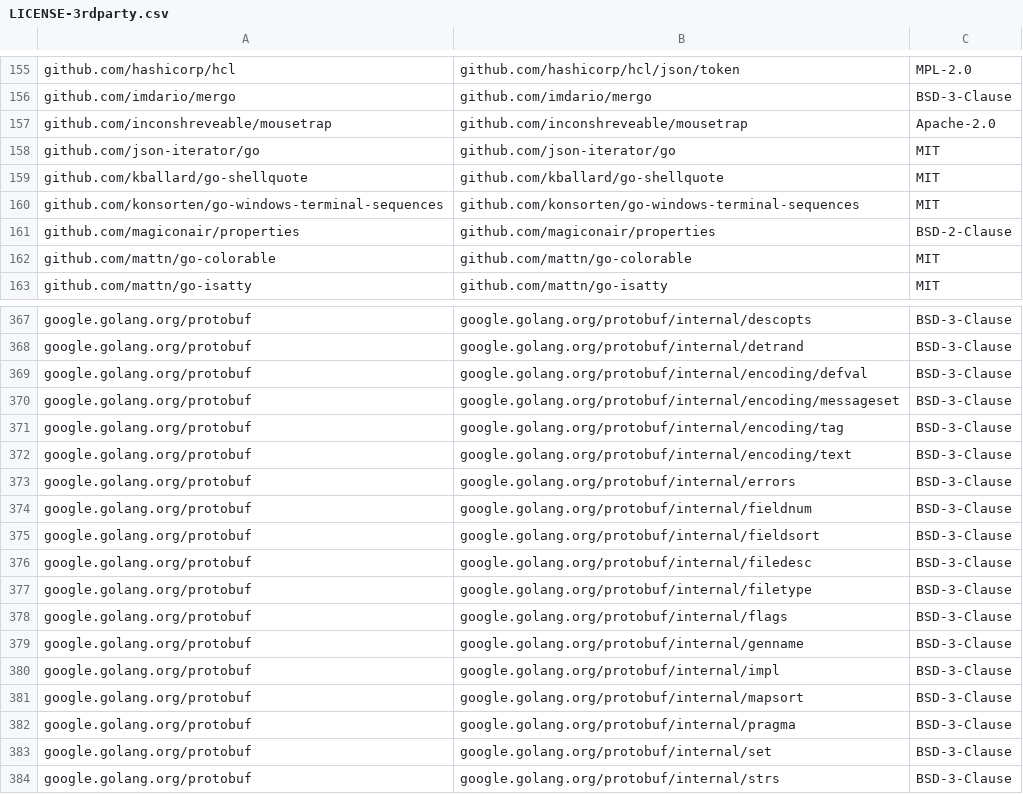
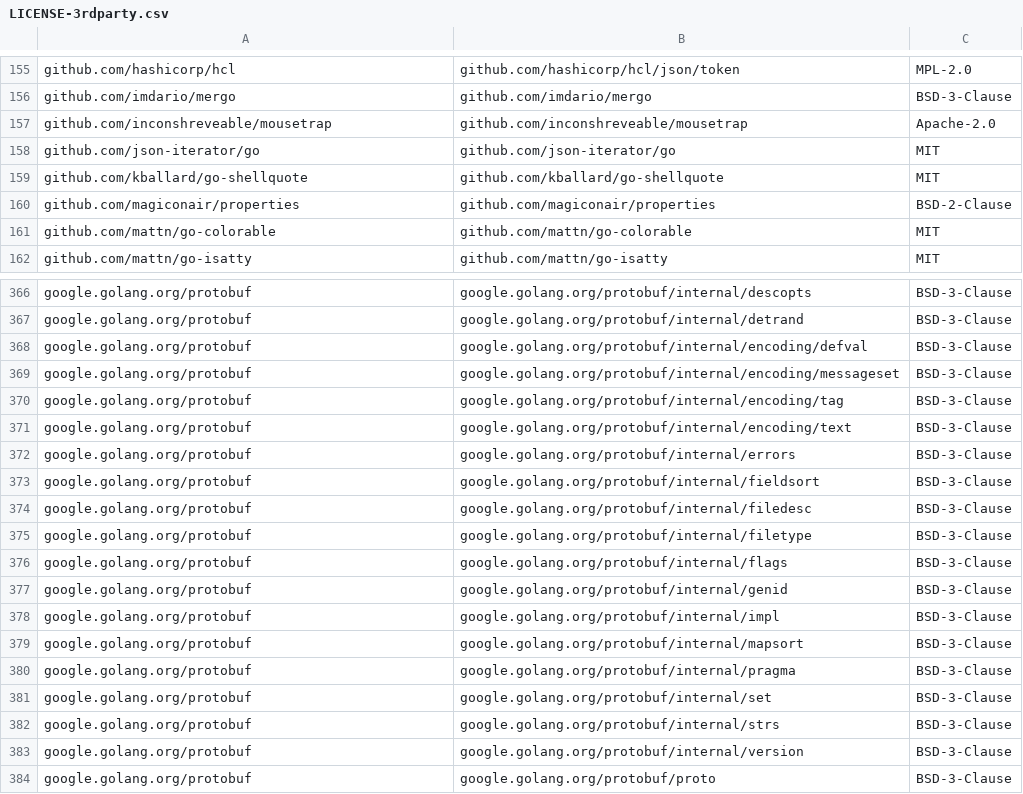
Before and after one commit to DataDog/chaos-controller, a CSV file: LICENSE-3rdparty.csv, drawn as a sheet; only a part is shown, gaps mark what is left out; the shorter side is filled out with more unchanged rows.

Commit message:
Run inv license-check

```diff
--- a/LICENSE-3rdparty.csv
+++ b/LICENSE-3rdparty.csv
@@ -159,3 +159,2 @@ github.com/json-iterator/go,github.com/json-iterator/go,MIT
 github.com/kballard/go-shellquote,github.com/kballard/go-shellquote,MIT
-github.com/konsorten/go-windows-terminal-sequences,github.com/konsorten/go-windows-terminal-sequences,MIT
 github.com/magiconair/properties,github.com/magiconair/properties,BSD-2-Clause
@@ -373,3 +372,2 @@ google.golang.org/protobuf,google.golang.org/protobuf/internal/encoding/text,BSD
 google.golang.org/protobuf,google.golang.org/protobuf/internal/errors,BSD-3-Clause
-google.golang.org/protobuf,google.golang.org/protobuf/internal/fieldnum,BSD-3-Clause
 google.golang.org/protobuf,google.golang.org/protobuf/internal/fieldsort,BSD-3-Clause
@@ -378,3 +376,3 @@ google.golang.org/protobuf,google.golang.org/protobuf/internal/filetype,BSD-3-Cl
 google.golang.org/protobuf,google.golang.org/protobuf/internal/flags,BSD-3-Clause
-google.golang.org/protobuf,google.golang.org/protobuf/internal/genname,BSD-3-Clause
+google.golang.org/protobuf,google.golang.org/protobuf/internal/genid,BSD-3-Clause
 google.golang.org/protobuf,google.golang.org/protobuf/internal/impl,BSD-3-Clause
```
